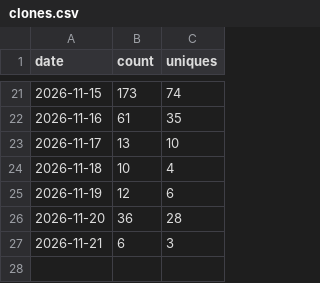
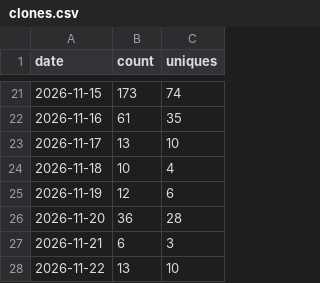
Before and after one commit to yogeshpaliyal/Halo, a CSV file: clones.csv, drawn as a sheet; only a part is shown, gaps mark what is left out; the diff names each change by its address in the sheet, - before the commit and + after, or states it on an @@ line.

```diff
--- a/clones.csv
+++ b/clones.csv
+row 28: 2026-11-22 | 13 | 10
```
Also changed, not shown: downloads.csv, referrers.csv, 3 other files.
